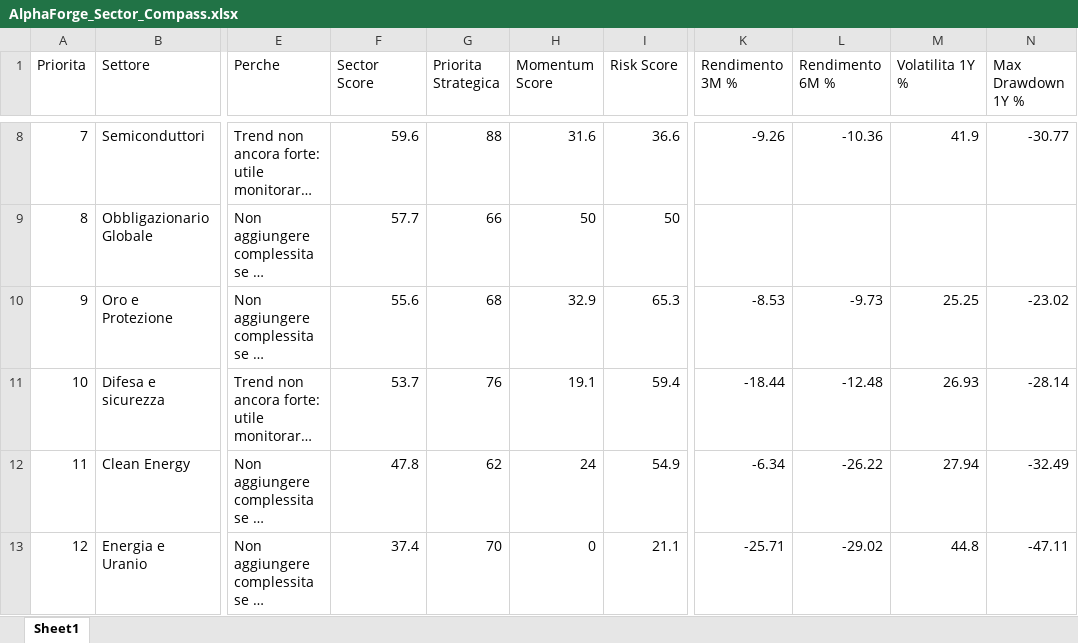
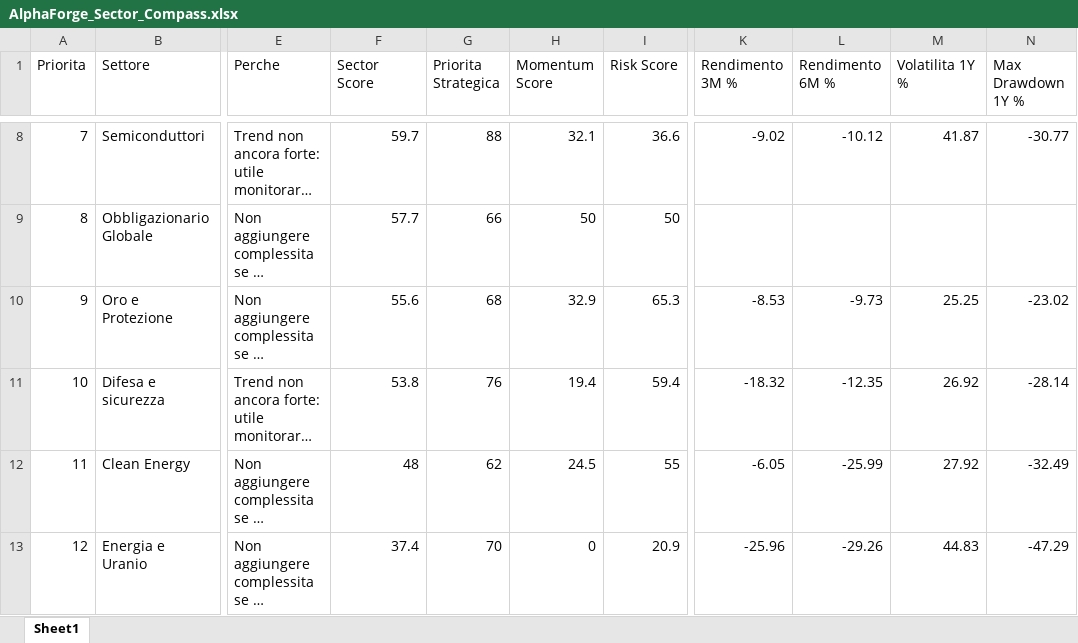
Before and after one commit to mirkomazzacuva/etf-intelligence-agent, an Excel workbook: AlphaForge_Sector_Compass.xlsx, sheet Sheet1, drawn as a sheet; only a part is shown, gaps mark what is left out; long unchanged cells end in …; values as stored, in another font and other column widths than the file's, no borders; the diff covers the shown part only; the diff names each change by its address in the sheet, - before the commit and + after, or states it on an @@ line.

```diff
--- a/AlphaForge_Sector_Compass.xlsx (sheet Sheet1)
+++ b/AlphaForge_Sector_Compass.xlsx (sheet Sheet1)
-F8 (Sector Score): 59.6
+F8 (Sector Score): 59.7
-H8 (Momentum Score): 31.6
+H8 (Momentum Score): 32.1
-K8 (Rendimento 3M %): -9.26
+K8 (Rendimento 3M %): -9.02
-L8 (Rendimento 6M %): -10.36
+L8 (Rendimento 6M %): -10.12
-M8 (Volatilita 1Y %): 41.9
+M8 (Volatilita 1Y %): 41.87
-F11 (Sector Score): 53.7
+F11 (Sector Score): 53.8
-H11 (Momentum Score): 19.1
+H11 (Momentum Score): 19.4
-K11 (Rendimento 3M %): -18.44
+K11 (Rendimento 3M %): -18.32
-L11 (Rendimento 6M %): -12.48
+L11 (Rendimento 6M %): -12.35
-M11 (Volatilita 1Y %): 26.93
+M11 (Volatilita 1Y %): 26.92
-F12 (Sector Score): 47.8
+F12 (Sector Score): 48
-H12 (Momentum Score): 24
+H12 (Momentum Score): 24.5
-I12 (Risk Score): 54.9
+I12 (Risk Score): 55
-K12 (Rendimento 3M %): -6.34
+K12 (Rendimento 3M %): -6.05
-L12 (Rendimento 6M %): -26.22
+L12 (Rendimento 6M %): -25.99
-M12 (Volatilita 1Y %): 27.94
+M12 (Volatilita 1Y %): 27.92
-I13 (Risk Score): 21.1
+I13 (Risk Score): 20.9
-K13 (Rendimento 3M %): -25.71
+K13 (Rendimento 3M %): -25.96
-L13 (Rendimento 6M %): -29.02
+L13 (Rendimento 6M %): -29.26
-M13 (Volatilita 1Y %): 44.8
+M13 (Volatilita 1Y %): 44.83
-N13 (Max Drawdown 1Y %): -47.11
+N13 (Max Drawdown 1Y %): -47.29
```
Also changed, not shown: 30 edited cells elsewhere in this sheet, AlphaForge_Action_Plan.xlsx, AlphaForge_Fund_Price_History.xlsx, 29 other files.
